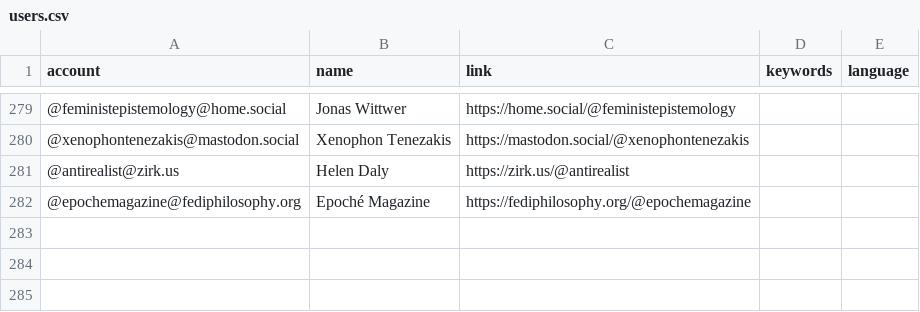
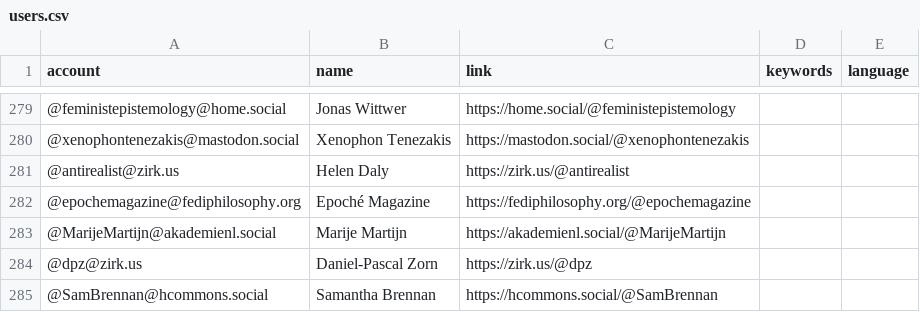
Before and after one commit to eyssette/Mastodon-Philosophy, a CSV file: resources/users.csv, drawn as a sheet; only a part is shown, gaps mark what is left out; the diff names each change by its address in the sheet, - before the commit and + after, or states it on an @@ line.

Commit message:
Update users.csv

```diff
--- a/resources/users.csv
+++ b/resources/users.csv
+row 283: @MarijeMartijn@akademienl.social | Marije Martijn | https://akademienl.social/@MarijeMartijn
+row 284: @dpz@zirk.us | Daniel-Pascal Zorn | https://zirk.us/@dpz
+row 285: @SamBrennan@hcommons.social | Samantha Brennan | https://hcommons.social/@SamBrennan
```
